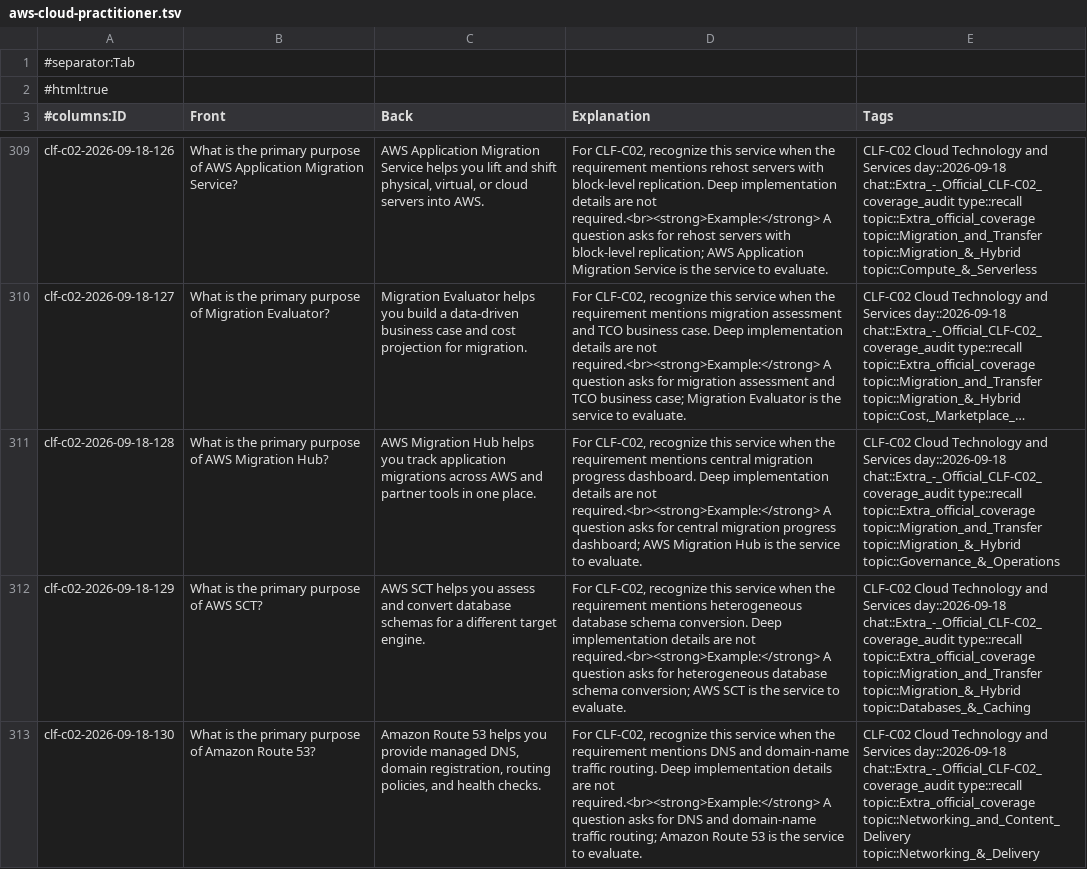
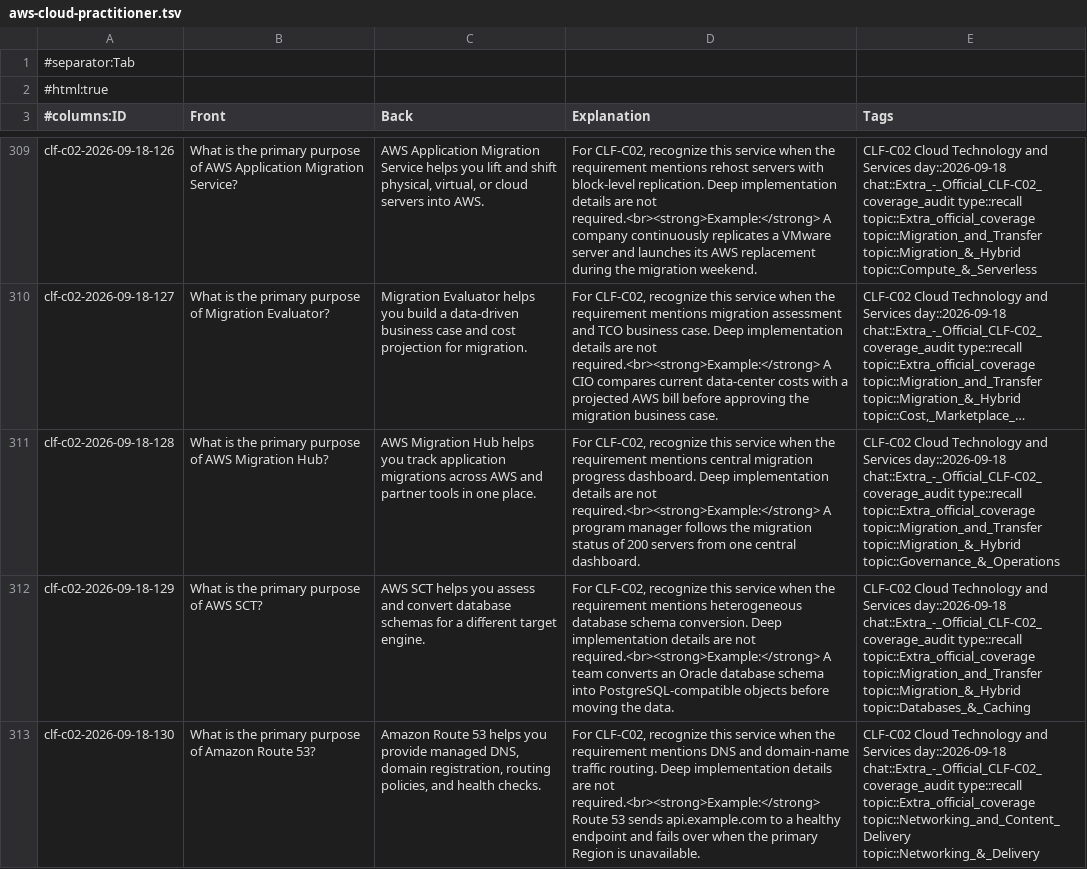
Before and after one commit to stray-packet/aws-cloud-practitioner-flashcards, a TSV file: exports/anki/aws-cloud-practitioner.tsv, drawn as a sheet; only a part is shown, gaps mark what is left out; long unchanged cells end in …; the diff covers the shown part only; the diff names each change by its address in the sheet, - before the commit and + after, or states it on an @@ line.

Commit message:
Require memorable examples and fix review controls

```diff
--- a/exports/anki/aws-cloud-practitioner.tsv
+++ b/exports/anki/aws-cloud-practitioner.tsv
-D309 (Explanation): …required.<br><strong>Example:</strong> A question asks for rehost servers with block-level replication; AWS Application Migration Service is the service to evaluate.
+D309 (Explanation): …required.<br><strong>Example:</strong> A company continuously replicates a VMware server and launches its AWS replacement during the migration weekend.
-D310 (Explanation): …required.<br><strong>Example:</strong> A question asks for migration assessment and TCO business case; Migration Evaluator is the service to evaluate.
+D310 (Explanation): …required.<br><strong>Example:</strong> A CIO compares current data-center costs with a projected AWS bill before approving the migration business case.
-D311 (Explanation): …required.<br><strong>Example:</strong> A question asks for central migration progress dashboard; AWS Migration Hub is the service to evaluate.
+D311 (Explanation): …required.<br><strong>Example:</strong> A program manager follows the migration status of 200 servers from one central dashboard.
-D312 (Explanation): …required.<br><strong>Example:</strong> A question asks for heterogeneous database schema conversion; AWS SCT is the service to evaluate.
+D312 (Explanation): …required.<br><strong>Example:</strong> A team converts an Oracle database schema into PostgreSQL-compatible objects before moving the data.
-D313 (Explanation): …not required.<br><strong>Example:</strong> A question asks for DNS and domain-name traffic routing; Amazon Route 53 is the service to evaluate.
+D313 (Explanation): …not required.<br><strong>Example:</strong> Route 53 sends api.example.com to a healthy endpoint and fails over when the primary Region is unavailable.
```
Also changed, not shown: 38 edited cells elsewhere in this file, 25 other files.
